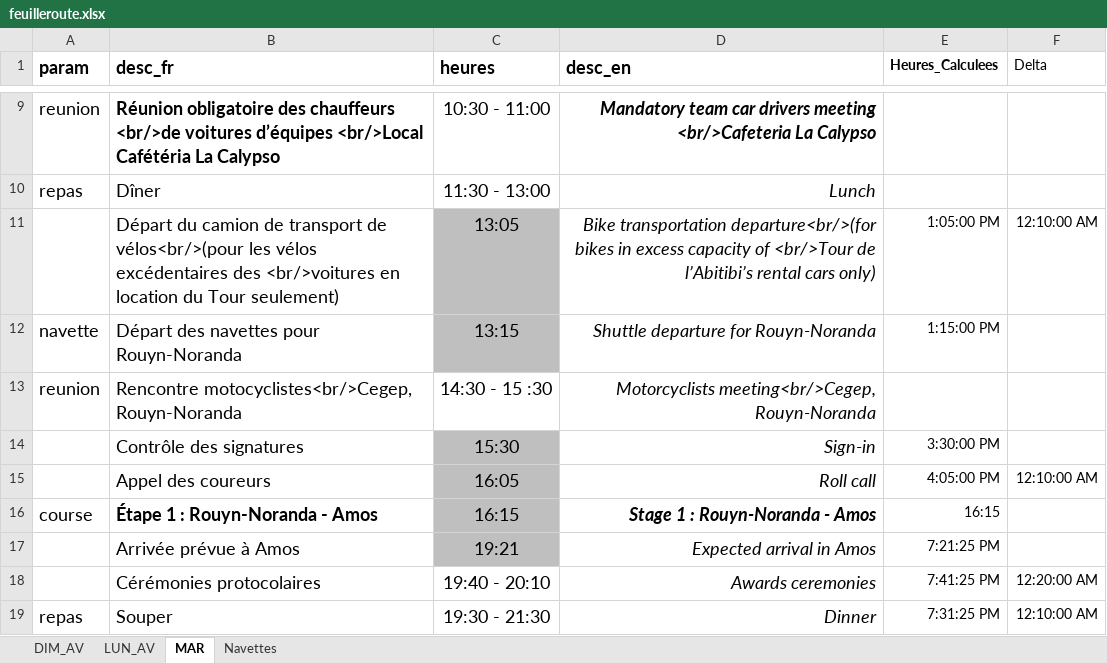
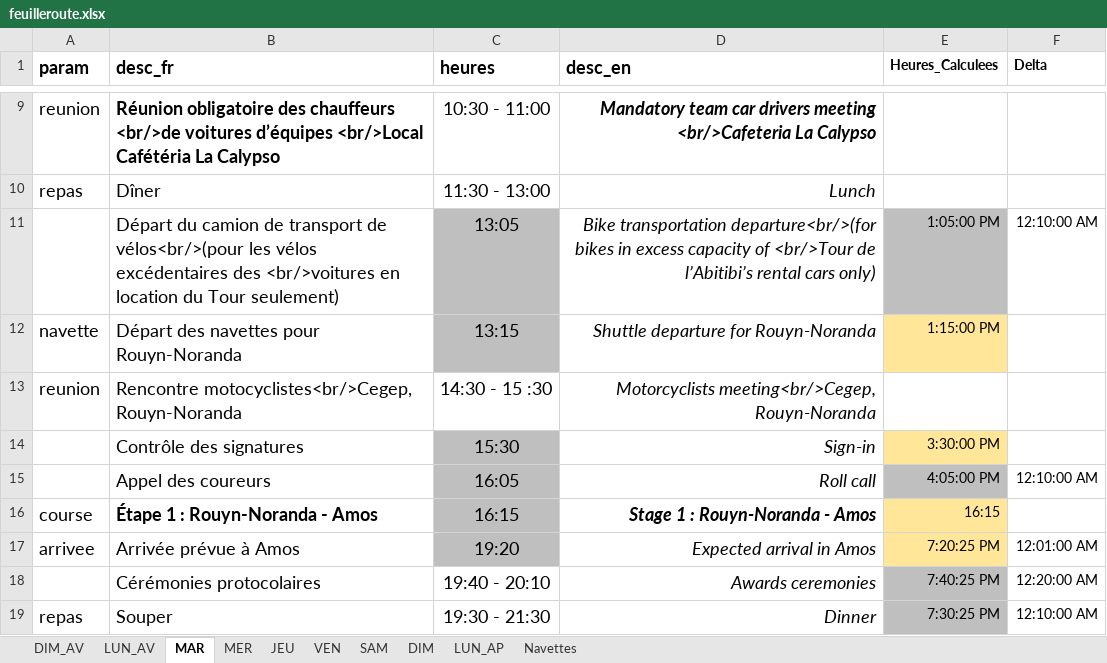
Before and after one commit to TourAbitibi/guide2023, an Excel workbook: excel/feuilleroute.xlsx, sheet MAR, drawn as a sheet; only a part is shown, gaps mark what is left out; values as stored, in another font and other column widths than the file's, no borders; the diff names each change by its address in the sheet, - before the commit and + after, or states it on an @@ line.

```diff
--- a/excel/feuilleroute.xlsx (sheet MAR)
+++ b/excel/feuilleroute.xlsx (sheet MAR)
+sheet tab: MER
+sheet tab: JEU
+sheet tab: VEN
+sheet tab: SAM
+sheet tab: DIM
+sheet tab: LUN_AP
-F1 bold: off
+F1 bold: on
-E11 fill: none
+E11 fill: #BFBFBF
-E12 fill: none
+E12 fill: #FFE699
-E14 fill: none
+E14 fill: #FFE699
-E15 fill: none
+E15 fill: #BFBFBF
-E16:E17 fill: none
+E16:E17 fill: #FFE699
-A17 (param): (empty)
+A17 (param): arrivee
-C17 (heures): 19:21
+C17 (heures): 19:20
-E17 (Heures_Calculees): 7:21:25 PM
+E17 (Heures_Calculees): 7:20:25 PM
-F17 (Delta): (empty)
+F17 (Delta): 12:01:00 AM
-E18 (Heures_Calculees): 7:41:25 PM
+E18 (Heures_Calculees): 7:40:25 PM
-E18:E19 fill: none
+E18:E19 fill: #BFBFBF
-E19 (Heures_Calculees): 7:31:25 PM
+E19 (Heures_Calculees): 7:30:25 PM
```
Also changed, not shown: sheet Navettes, excel/Itineraires.xlsx, 2 other files.
